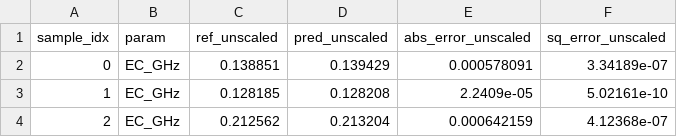
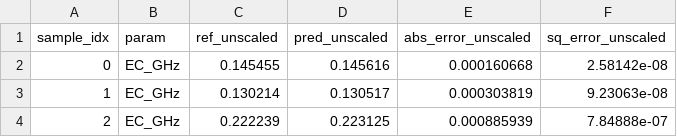
Before and after one commit to CosmiQuantum/ML_qubit_design, a CSV file: experiments/model_predict_qubit_TransmonCross_Hamiltonian_params/results/predictions/model2_predictions_and_errors_unscaled.csv, drawn as a sheet.

```diff
--- a/experiments/model_predict_qubit_TransmonCross_Hamiltonian_params/results/predictions/model2_predictions_and_errors_unscaled.csv
+++ b/experiments/model_predict_qubit_TransmonCross_Hamiltonian_params/results/predictions/model2_predictions_and_errors_unscaled.csv
@@ -1,4 +1,4 @@
 sample_idx,param,ref_unscaled,pred_unscaled,abs_error_unscaled,sq_error_unscaled
-0,EC_GHz,0.138851,0.139429,0.000578091,3.34189e-07
-1,EC_GHz,0.128185,0.128208,2.2409e-05,5.02161e-10
-2,EC_GHz,0.212562,0.213204,0.000642159,4.12368e-07
+0,EC_GHz,0.145455,0.145616,0.000160668,2.58142e-08
+1,EC_GHz,0.130214,0.130517,0.000303819,9.23063e-08
+2,EC_GHz,0.222239,0.223125,0.000885939,7.84888e-07
```
Also changed, not shown: experiments/model_predict_qubit_TransmonCross_Hamiltonian_params/results/predictions/model2_predictions_and_errors_unscaled_model2_surrogate.csv, experiments/model_predict_qubit_TransmonCross_Hamiltonian_params/results/training/surrogate_model_results/training/history_losses.csv, 16 other files.
